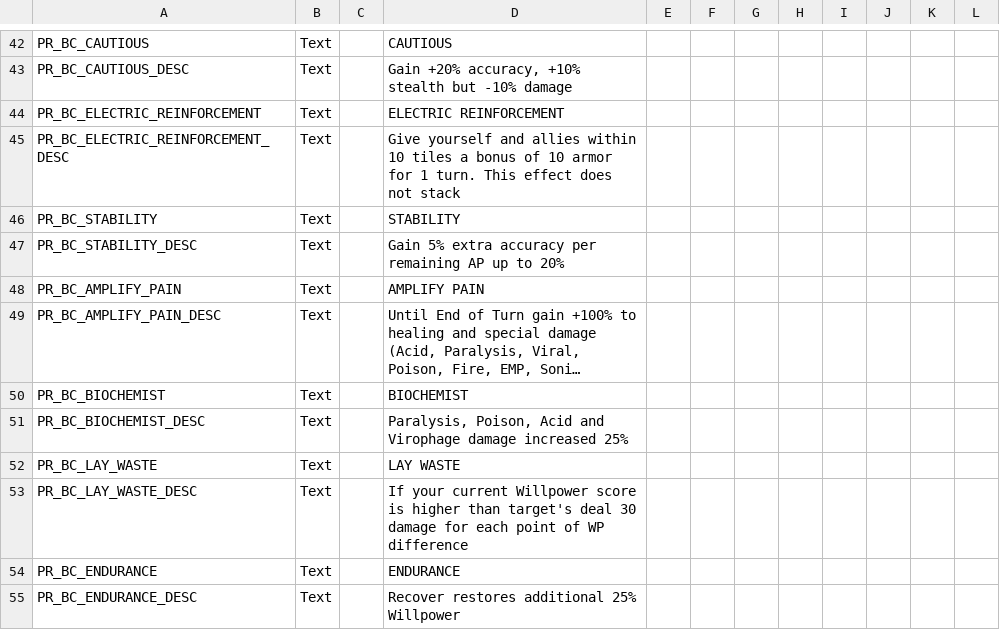
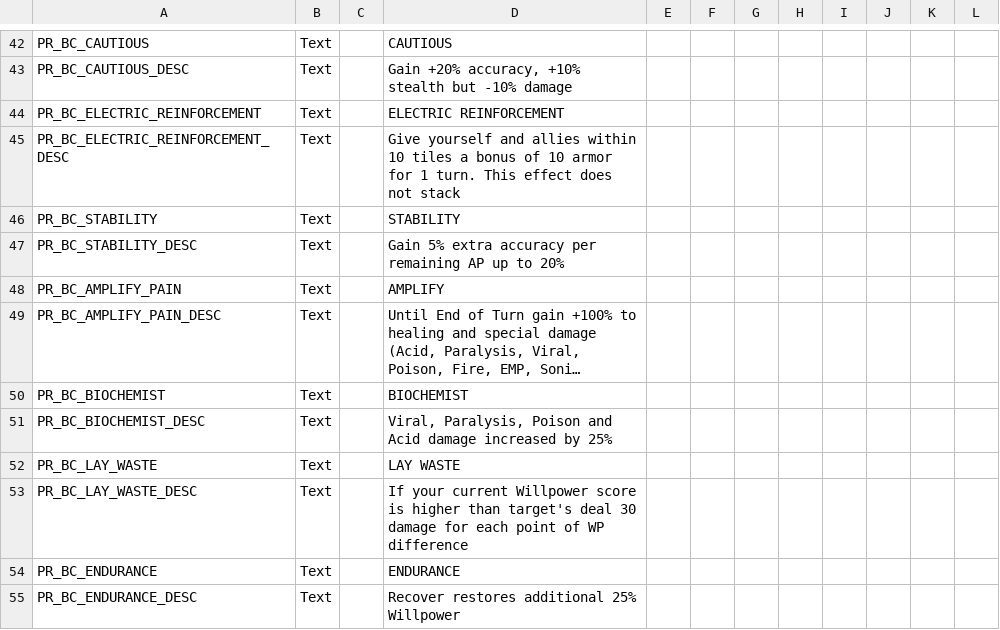
Before and after one commit to MadSkunky/PhoenixRising, a CSV file: BetterClasses/Assets/Localization/PR_BC_Localization.csv, drawn as a sheet; only a part is shown, gaps mark what is left out; long unchanged cells end in …; the diff names each change by its address in the sheet, - before the commit and + after, or states it on an @@ line.

```diff
--- a/BetterClasses/Assets/Localization/PR_BC_Localization.csv
+++ b/BetterClasses/Assets/Localization/PR_BC_Localization.csv
-D48: AMPLIFY PAIN
+D48: AMPLIFY
-D51: Paralysis, Poison, Acid and Virophage damage increased 25%
+D51: Viral, Paralysis, Poison and Acid damage increased by 25%
```
Also changed, not shown: 5 other files.
